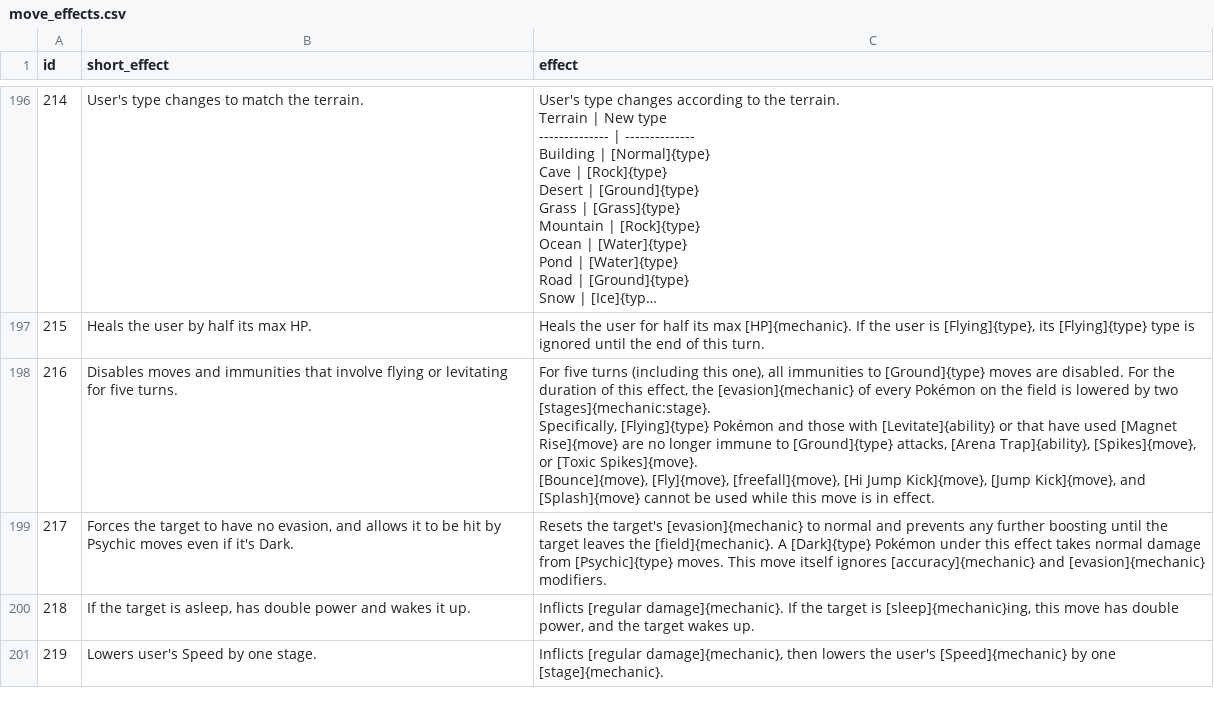
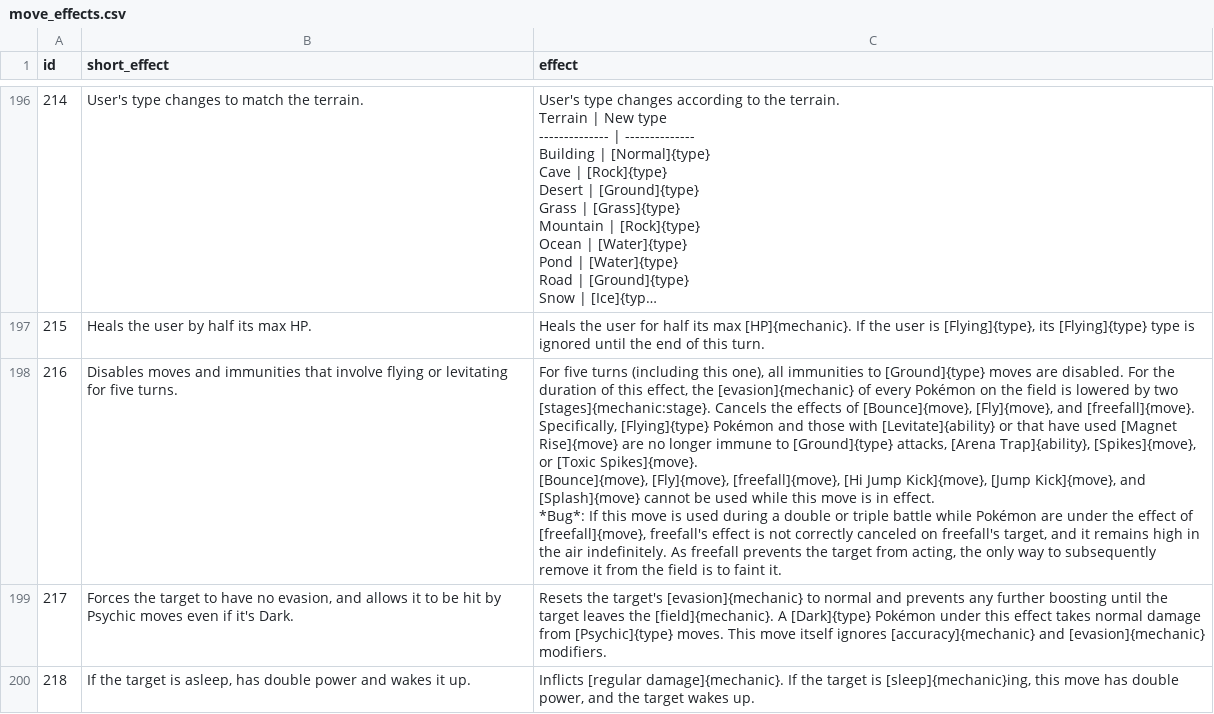
Before and after one commit to veekun/pokedex, a CSV file: pokedex/data/csv/move_effects.csv, drawn as a sheet; only a part is shown, gaps mark what is left out; the shorter side is filled out with more unchanged rows; long unchanged cells end in …; ↵ is a line break in a cell; the diff covers the shown part only; the diff names each change by its address in the sheet, - before the commit and + after, or states it on an @@ line.

Commit message:
Mention buggy interaction between freefall and Gravity.  #376

```diff
--- a/pokedex/data/csv/move_effects.csv
+++ b/pokedex/data/csv/move_effects.csv
-C198 (effect): …two [stages]{mechanic:stage}. ↵ Specifically, [Flying]{type} Pokémon and those with [Levitate]{ability} or that have used [Magnet Rise]{move} are no longer immune to [Ground]{type} attacks, [Arena Trap]{ability}, [Spikes]{move}, or [Toxic Spikes]{move}. ↵ [Bounce]{move}, [Fly]{move}, [freefall]{move}, [Hi Jump Kick]{move}, [Jump Kick]{move}, and [Splash]{move} cannot be used while this move is in effect.
+C198 (effect): …two [stages]{mechanic:stage}. Cancels the effects of [Bounce]{move}, [Fly]{move}, and [freefall]{move}. ↵ Specifically, [Flying]{type} Pokémon and those with [Levitate]{ability} or that have used [Magnet Rise]{move} are no longer immune to [Ground]{type} attacks, [Arena Trap]{ability}, [Spikes]{move}, or [Toxic Spikes]{move}. ↵ [Bounce]{move}, [Fly]{move}, [freefall]{move}, [Hi Jump Kick]{move}, [Jump Kick]{move}, and [Splash]{move} cannot be used while this move is in effect. ↵ *Bug*: If this move is used during a double or triple battle while Pokémon are under the effect of [freefall]{move}, freefall's effect is not correctly canceled on freefall's target, and it remains high in the air indefinitely. As freefall prevents the target from acting, the only way to subsequently remove it from the field is to faint it.
```
Also changed, not shown: 1 edited cell elsewhere in this file.
